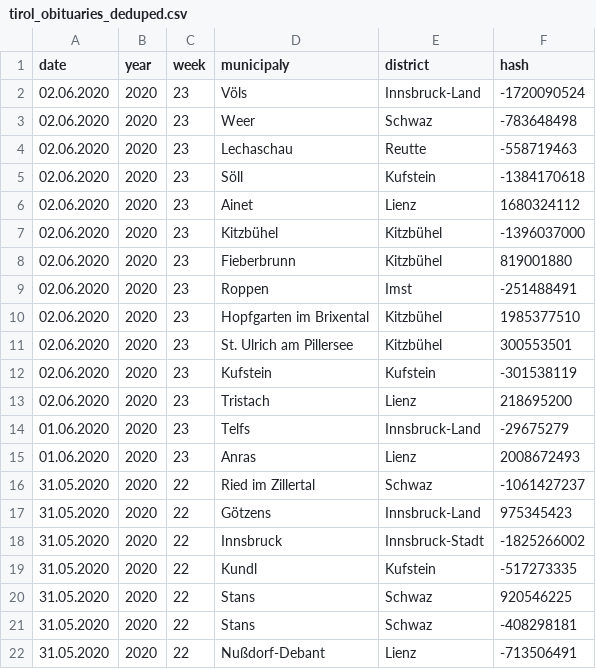
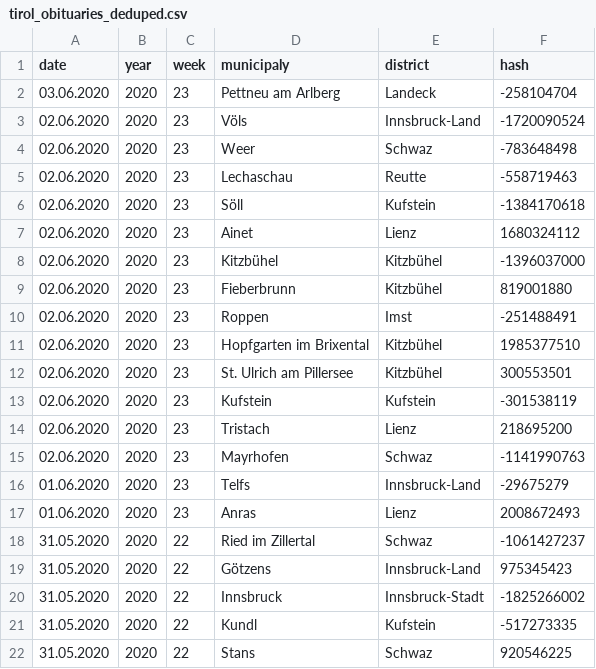
Before and after one commit to walterra/covid-19-tirol-ds, a CSV file: data/tirol_obituaries_deduped.csv, drawn as a sheet; only a part is shown; the shorter side is filled out with more unchanged rows.

```diff
--- a/data/tirol_obituaries_deduped.csv
+++ b/data/tirol_obituaries_deduped.csv
@@ -1,2 +1,3 @@
 date,year,week,municipaly,district,hash
+03.06.2020,2020,23,Pettneu am Arlberg,Landeck,-258104704
 02.06.2020,2020,23,Völs,Innsbruck-Land,-1720090524
@@ -13,2 +14,3 @@ date,year,week,municipaly,district,hash
 02.06.2020,2020,23,Tristach,Lienz,218695200
+02.06.2020,2020,23,Mayrhofen,Schwaz,-1141990763
 01.06.2020,2020,23,Telfs,Innsbruck-Land,-29675279
```
Also changed, not shown: data/tirol_obituaries_deduped_weekly_outlier_detection_features.csv, 7 other files.
